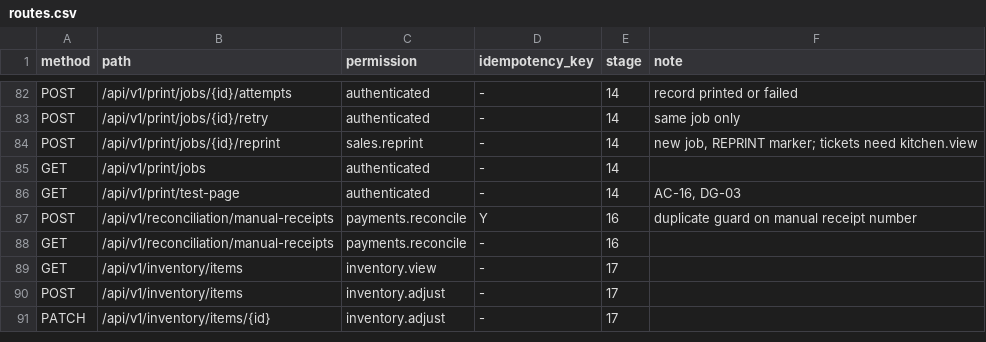
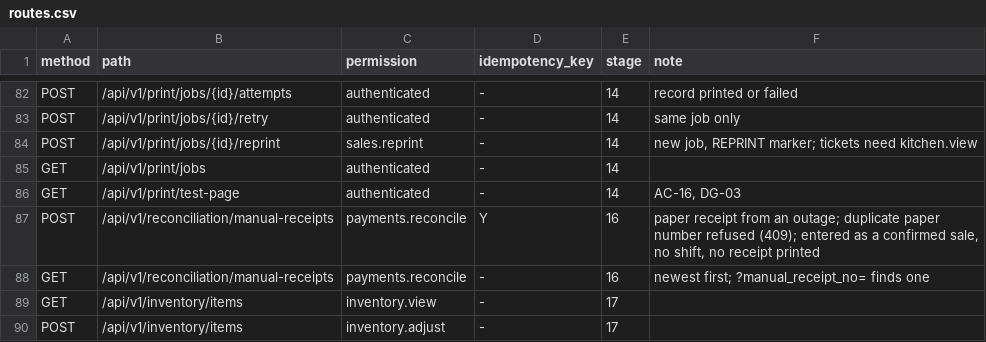
Before and after one commit to MboyaDan/zuscar_backend, a CSV file: docs/api/routes.csv, drawn as a sheet; only a part is shown, gaps mark what is left out; the shorter side is filled out with more unchanged rows.

```diff
--- a/docs/api/routes.csv
+++ b/docs/api/routes.csv
@@ -86,4 +86,4 @@ GET,/api/v1/print/jobs,authenticated,-,14,
 GET,/api/v1/print/test-page,authenticated,-,14,"AC-16, DG-03"
-POST,/api/v1/reconciliation/manual-receipts,payments.reconcile,Y,16,duplicate guard on manual receipt number
-GET,/api/v1/reconciliation/manual-receipts,payments.reconcile,-,16,
+POST,/api/v1/reconciliation/manual-receipts,payments.reconcile,Y,16,"paper receipt from an outage; duplicate paper number refused (409); entered as a confirmed sale, no shift, no receipt printed"
+GET,/api/v1/reconciliation/manual-receipts,payments.reconcile,-,16,"newest first; ?manual_receipt_no= finds one"
 GET,/api/v1/inventory/items,inventory.view,-,17,
```
Also changed, not shown: 23 other files.
